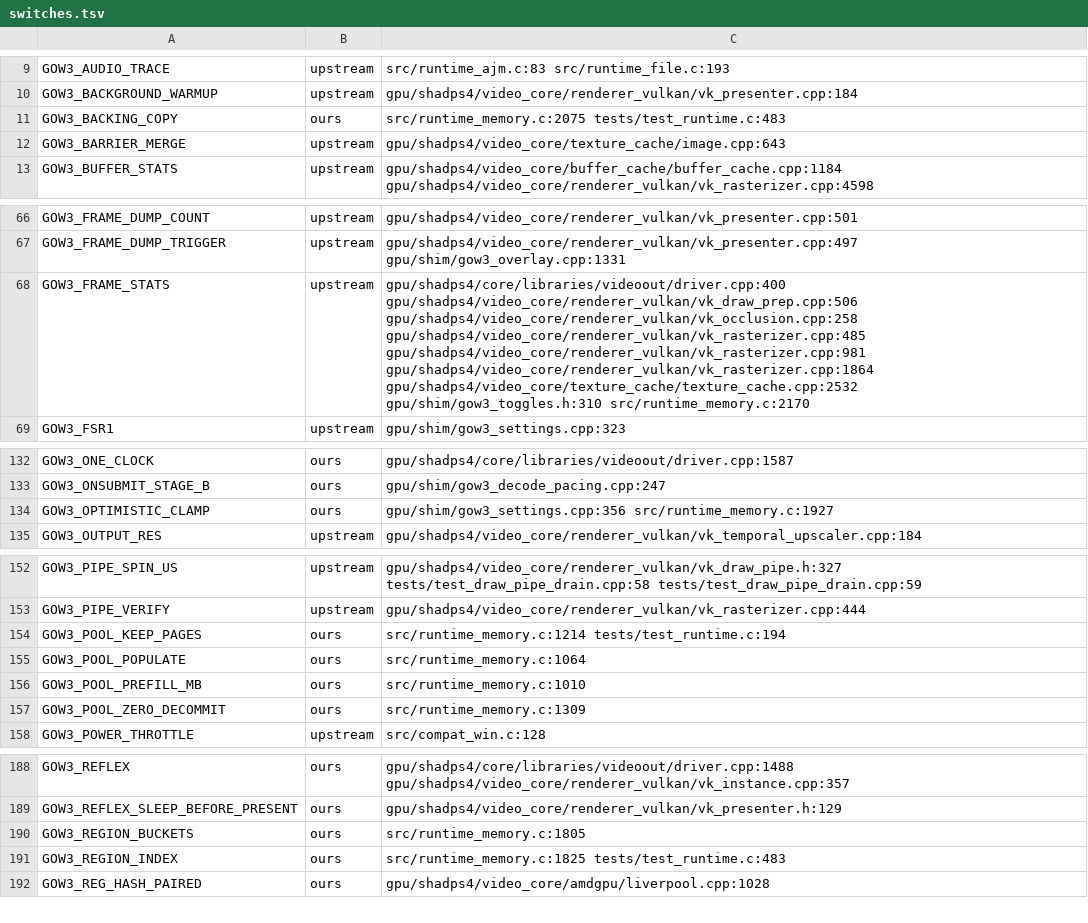
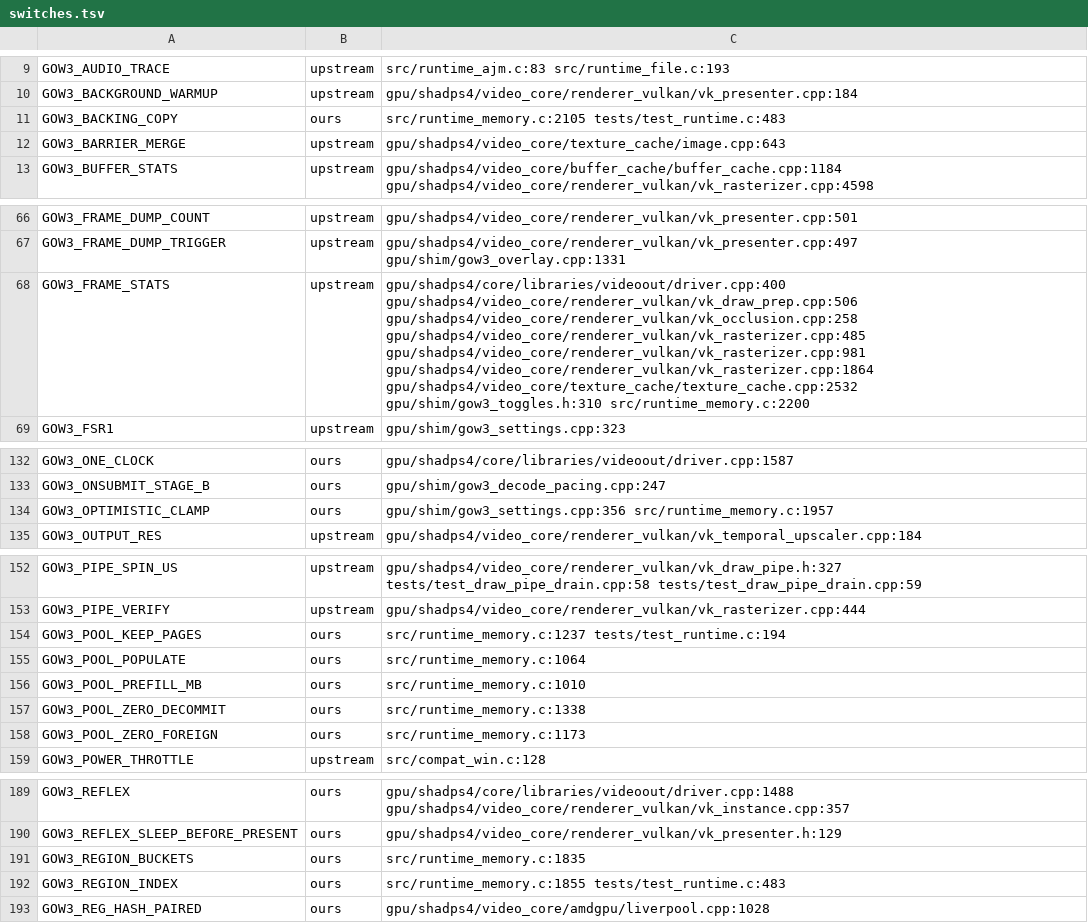
Before and after one commit to BevelTipDrip/medievil_2019_pc_port, a TSV file: research/patches/_facts/switches.tsv, drawn as a sheet; only a part is shown, gaps mark what is left out; the diff covers the shown part only.

```diff
--- a/research/patches/_facts/switches.tsv
+++ b/research/patches/_facts/switches.tsv
@@ -10,3 +10,3 @@ GOW3_AUDIO_TRACE	upstream	src/runtime_ajm.c:83 src/runtime_file.c:193
 GOW3_BACKGROUND_WARMUP	upstream	gpu/shadps4/video_core/renderer_vulkan/vk_presenter.cpp:184
-GOW3_BACKING_COPY	ours	src/runtime_memory.c:2075 tests/test_runtime.c:483
+GOW3_BACKING_COPY	ours	src/runtime_memory.c:2105 tests/test_runtime.c:483
 GOW3_BARRIER_MERGE	upstream	gpu/shadps4/video_core/texture_cache/image.cpp:643
@@ -67,3 +67,3 @@ GOW3_FRAME_DUMP_COUNT	upstream	gpu/shadps4/video_core/renderer_vulkan/vk_present
 GOW3_FRAME_DUMP_TRIGGER	upstream	gpu/shadps4/video_core/renderer_vulkan/vk_presenter.cpp:497 gpu/shim/gow3_overlay.cpp:1331
-GOW3_FRAME_STATS	upstream	gpu/shadps4/core/libraries/videoout/driver.cpp:400 gpu/shadps4/video_core/renderer_vulkan/vk_draw_prep.cpp:506 gpu/shadps4/video_core/renderer_vulkan/vk_occlusion.cpp:258 gpu/shadps4/video_core/renderer_vulkan/vk_rasterizer.cpp:485 gpu/shadps4/video_core/renderer_vulkan/vk_rasterizer.cpp:981 gpu/shadps4/video_core/renderer_vulkan/vk_rasterizer.cpp:1864 gpu/shadps4/video_core/texture_cache/texture_cache.cpp:2532 gpu/shim/gow3_toggles.h:310 src/runtime_memory.c:2170
+GOW3_FRAME_STATS	upstream	gpu/shadps4/core/libraries/videoout/driver.cpp:400 gpu/shadps4/video_core/renderer_vulkan/vk_draw_prep.cpp:506 gpu/shadps4/video_core/renderer_vulkan/vk_occlusion.cpp:258 gpu/shadps4/video_core/renderer_vulkan/vk_rasterizer.cpp:485 gpu/shadps4/video_core/renderer_vulkan/vk_rasterizer.cpp:981 gpu/shadps4/video_core/renderer_vulkan/vk_rasterizer.cpp:1864 gpu/shadps4/video_core/texture_cache/texture_cache.cpp:2532 gpu/shim/gow3_toggles.h:310 src/runtime_memory.c:2200
 GOW3_FSR1	upstream	gpu/shim/gow3_settings.cpp:323
@@ -133,3 +133,3 @@ GOW3_ONE_CLOCK	ours	gpu/shadps4/core/libraries/videoout/driver.cpp:1587
 GOW3_ONSUBMIT_STAGE_B	ours	gpu/shim/gow3_decode_pacing.cpp:247
-GOW3_OPTIMISTIC_CLAMP	ours	gpu/shim/gow3_settings.cpp:356 src/runtime_memory.c:1927
+GOW3_OPTIMISTIC_CLAMP	ours	gpu/shim/gow3_settings.cpp:356 src/runtime_memory.c:1957
 GOW3_OUTPUT_RES	upstream	gpu/shadps4/video_core/renderer_vulkan/vk_temporal_upscaler.cpp:184
@@ -153,6 +153,7 @@ GOW3_PIPE_SPIN_US	upstream	gpu/shadps4/video_core/renderer_vulkan/vk_draw_pipe.h
 GOW3_PIPE_VERIFY	upstream	gpu/shadps4/video_core/renderer_vulkan/vk_rasterizer.cpp:444
-GOW3_POOL_KEEP_PAGES	ours	src/runtime_memory.c:1214 tests/test_runtime.c:194
+GOW3_POOL_KEEP_PAGES	ours	src/runtime_memory.c:1237 tests/test_runtime.c:194
 GOW3_POOL_POPULATE	ours	src/runtime_memory.c:1064
 GOW3_POOL_PREFILL_MB	ours	src/runtime_memory.c:1010
-GOW3_POOL_ZERO_DECOMMIT	ours	src/runtime_memory.c:1309
+GOW3_POOL_ZERO_DECOMMIT	ours	src/runtime_memory.c:1338
+GOW3_POOL_ZERO_FOREIGN	ours	src/runtime_memory.c:1173
 GOW3_POWER_THROTTLE	upstream	src/compat_win.c:128
@@ -189,4 +190,4 @@ GOW3_REFLEX	ours	gpu/shadps4/core/libraries/videoout/driver.cpp:1488 gpu/shadps4
 GOW3_REFLEX_SLEEP_BEFORE_PRESENT	ours	gpu/shadps4/video_core/renderer_vulkan/vk_presenter.h:129
-GOW3_REGION_BUCKETS	ours	src/runtime_memory.c:1805
-GOW3_REGION_INDEX	ours	src/runtime_memory.c:1825 tests/test_runtime.c:483
+GOW3_REGION_BUCKETS	ours	src/runtime_memory.c:1835
+GOW3_REGION_INDEX	ours	src/runtime_memory.c:1855 tests/test_runtime.c:483
 GOW3_REG_HASH_PAIRED	ours	gpu/shadps4/video_core/amdgpu/liverpool.cpp:1028
```
Also changed, not shown: 1 edited cell elsewhere in this file, 4 other files.
